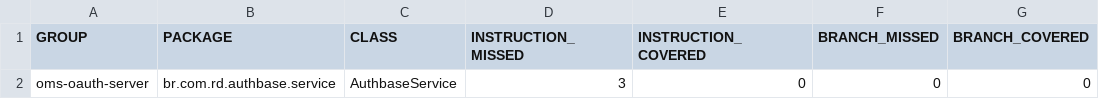
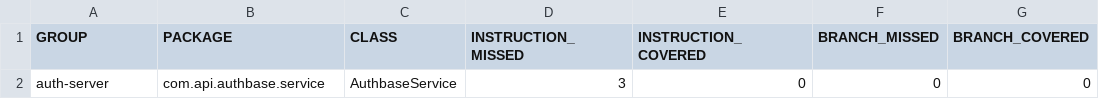
Before and after one commit to srochagomes/auth-api, a CSV file: target/site/jacoco/jacoco.csv, drawn as a sheet; only a part is shown; the diff names each change by its address in the sheet, - before the commit and + after, or states it on an @@ line.

```diff
--- a/target/site/jacoco/jacoco.csv
+++ b/target/site/jacoco/jacoco.csv
-A2 (GROUP): oms-oauth-server
+A2 (GROUP): auth-server
-B2 (PACKAGE): br.com.rd.authbase.service
+B2 (PACKAGE): com.api.authbase.service
```
Also changed, not shown: 55 other files.
